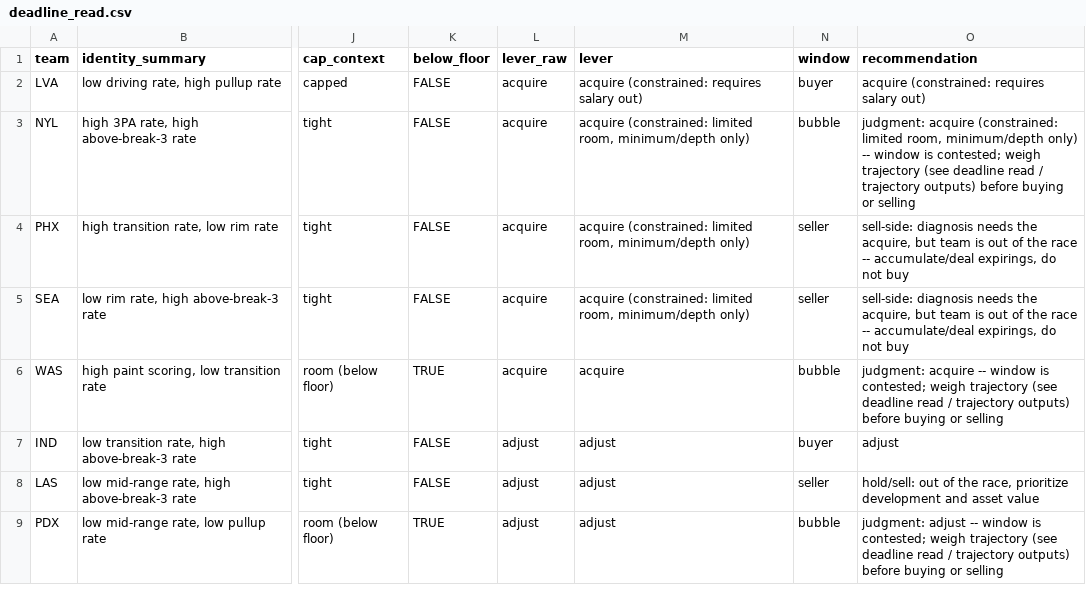
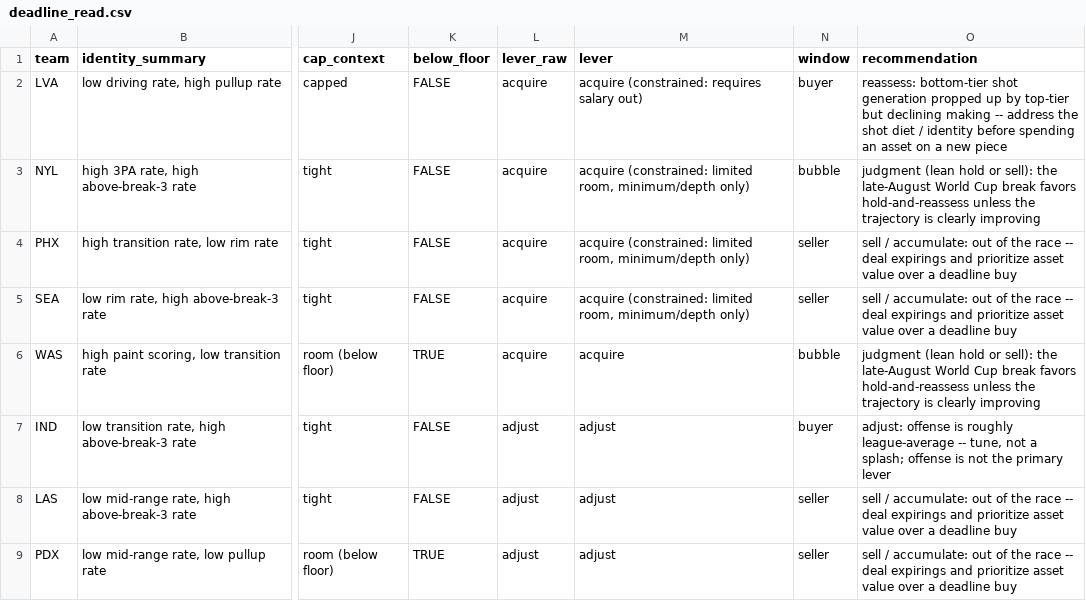
Before and after one commit to wendyguan24/wnba-2026-deadline-framework, a CSV file: output/deadline_read.csv, drawn as a sheet; only a part is shown, gaps mark what is left out; the diff covers the shown part only; the diff names each change by its address in the sheet, - before the commit and + after, or states it on an @@ line.

```diff
--- a/output/deadline_read.csv
+++ b/output/deadline_read.csv
-O2 (recommendation): acquire (constrained: requires salary out)
+O2 (recommendation): reassess: bottom-tier shot generation propped up by top-tier but declining making -- address the shot diet / identity before spending an asset on a new piece
-O3 (recommendation): judgment: acquire (constrained: limited room, minimum/depth only) -- window is contested; weigh trajectory (see deadline read / trajectory outputs) before buying or selling
+O3 (recommendation): judgment (lean hold or sell): the late-August World Cup break favors hold-and-reassess unless the trajectory is clearly improving
-O4:O5 (recommendation): sell-side: diagnosis needs the acquire, but team is out of the race -- accumulate/deal expirings, do not buy
+O4:O5 (recommendation): sell / accumulate: out of the race -- deal expirings and prioritize asset value over a deadline buy
-O6 (recommendation): judgment: acquire -- window is contested; weigh trajectory (see deadline read / trajectory outputs) before buying or selling
+O6 (recommendation): judgment (lean hold or sell): the late-August World Cup break favors hold-and-reassess unless the trajectory is clearly improving
-O7 (recommendation): adjust
+O7 (recommendation): adjust: offense is roughly league-average -- tune, not a splash; offense is not the primary lever
-O8 (recommendation): hold/sell: out of the race, prioritize development and asset value
+O8 (recommendation): sell / accumulate: out of the race -- deal expirings and prioritize asset value over a deadline buy
-N9 (window): bubble
+N9 (window): seller
-O9 (recommendation): judgment: adjust -- window is contested; weigh trajectory (see deadline read / trajectory outputs) before buying or selling
+O9 (recommendation): sell / accumulate: out of the race -- deal expirings and prioritize asset value over a deadline buy
```
Also changed, not shown: 8 edited cells elsewhere in this file, output/generation_gap.csv, output/standing.csv, 6 other files.
